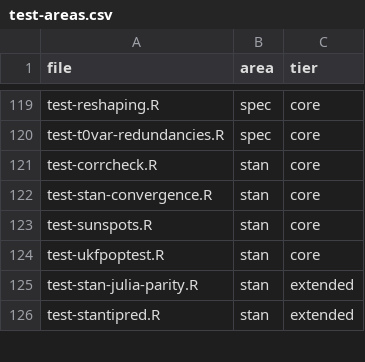
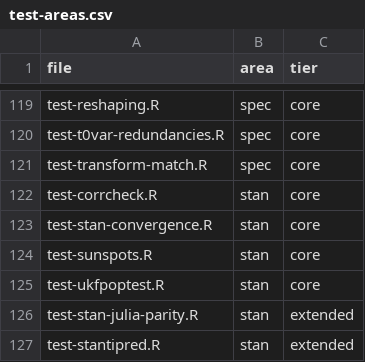
Before and after one commit to cdriveraus/ctsem, a CSV file: dev/test-areas.csv, drawn as a sheet; only a part is shown, gaps mark what is left out.

```diff
--- a/dev/test-areas.csv
+++ b/dev/test-areas.csv
@@ -120,2 +120,3 @@
 "test-t0var-redundancies.R","spec","core"
+"test-transform-match.R","spec","core"
 "test-corrcheck.R","stan","core"
```
Also changed, not shown: 2 other files.
